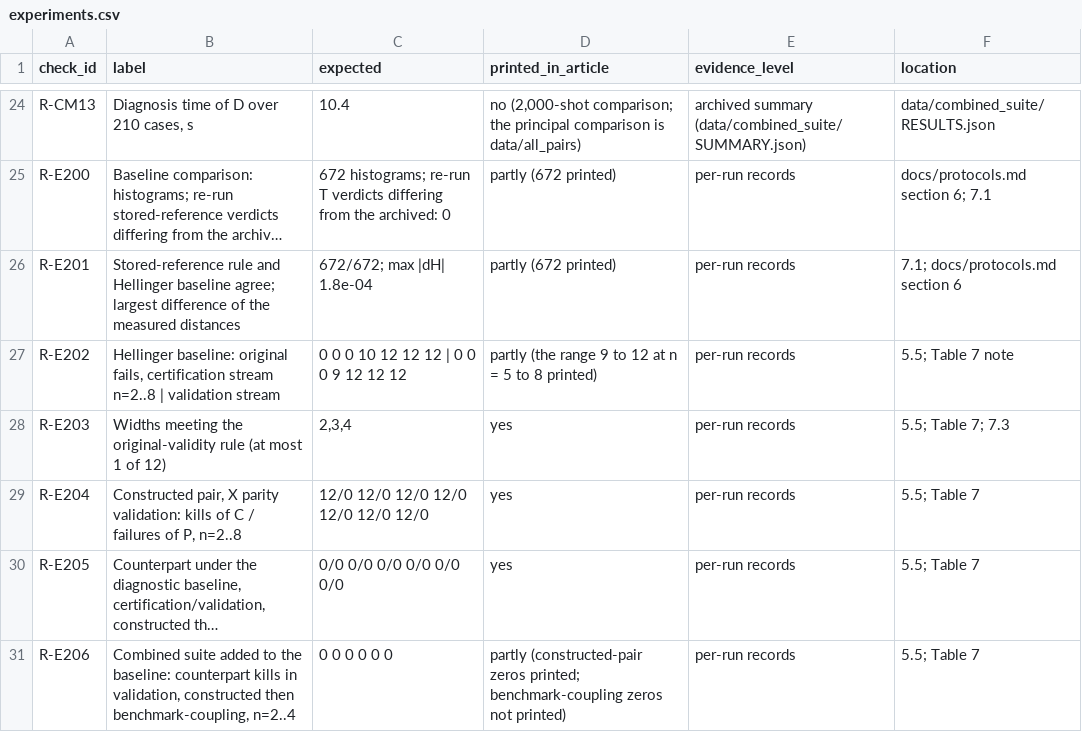
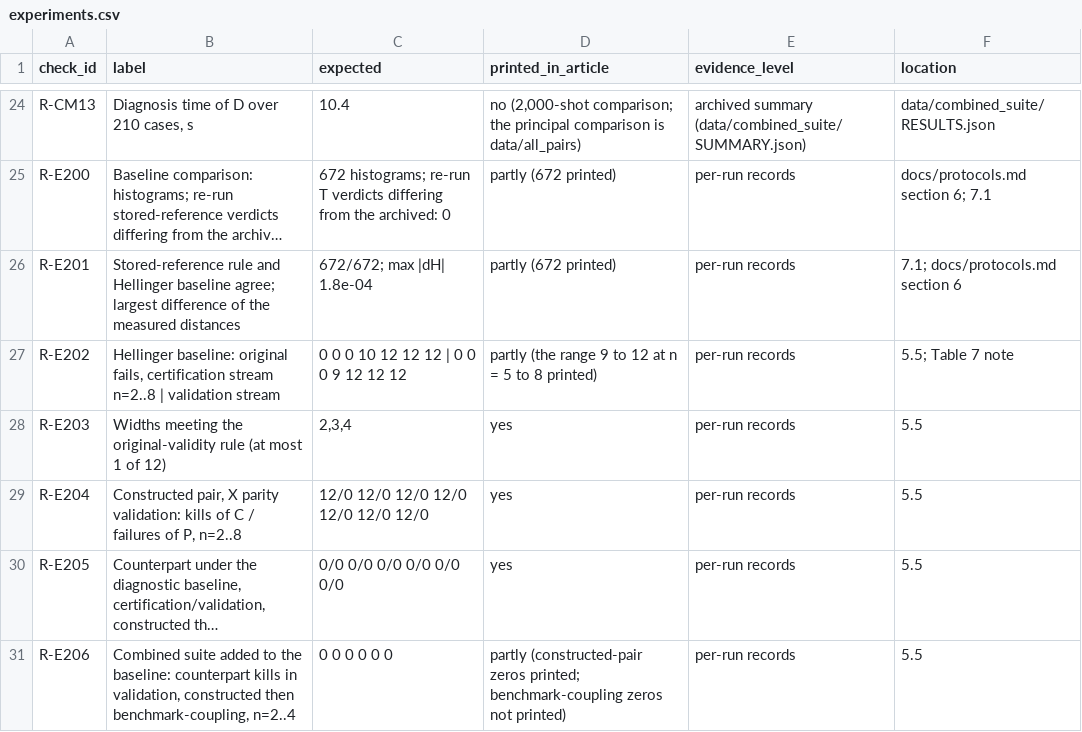
Before and after one commit to Bossy-Ye/QSURVDIAG, a CSV file: expected/experiments.csv, drawn as a sheet; only a part is shown, gaps mark what is left out; long unchanged cells end in …; the diff covers the shown part only; the diff names each change by its address in the sheet, - before the commit and + after, or states it on an @@ line.

Commit message:
expected/experiments.csv and README.md: article locations after the QED-C table moved into the text

```diff
--- a/expected/experiments.csv
+++ b/expected/experiments.csv
-F28 (location): 5.5; Table 7; 7.3
+F28 (location): 5.5
-F29:F31 (location): 5.5; Table 7
+F29:F31 (location): 5.5
```
Also changed, not shown: 7 edited cells elsewhere in this file, 2 other files.
